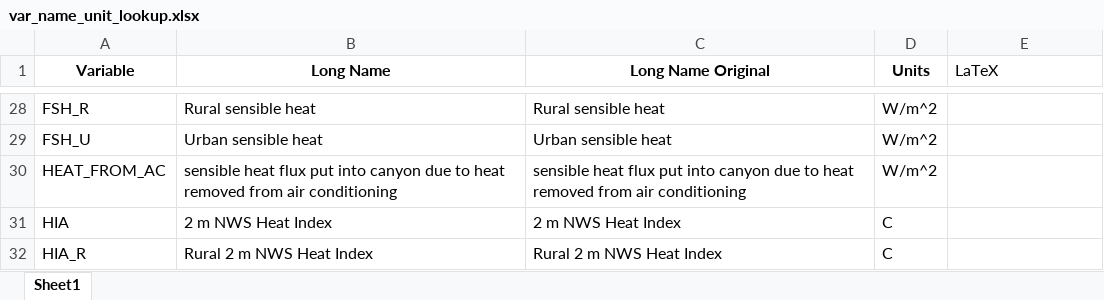
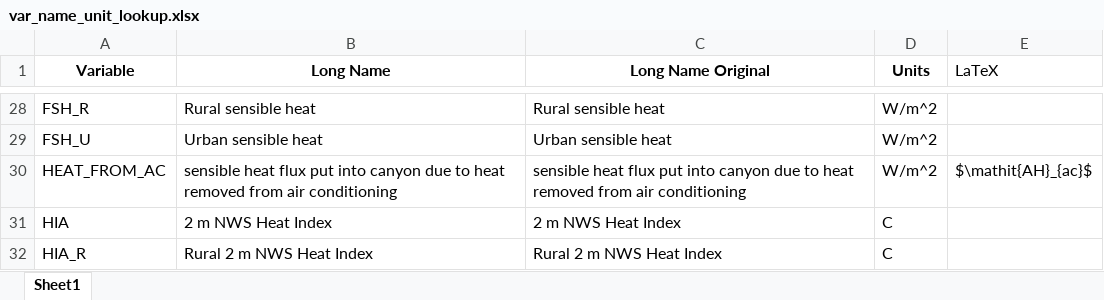
Before and after one commit to johnnyguo2007/research, an Excel workbook: hw_global/Data/var_name_unit_lookup.xlsx, sheet Sheet1, drawn as a sheet; only a part is shown, gaps mark what is left out; values as stored, in another font and other column widths than the file's, no borders; the diff names each change by its address in the sheet, - before the commit and + after, or states it on an @@ line.

```diff
--- a/hw_global/Data/var_name_unit_lookup.xlsx (sheet Sheet1)
+++ b/hw_global/Data/var_name_unit_lookup.xlsx (sheet Sheet1)
-E30 (LaTeX): (empty)
+E30 (LaTeX): $\mathit{AH}_{ac}$
```
Also changed, not shown: 1 other file.
